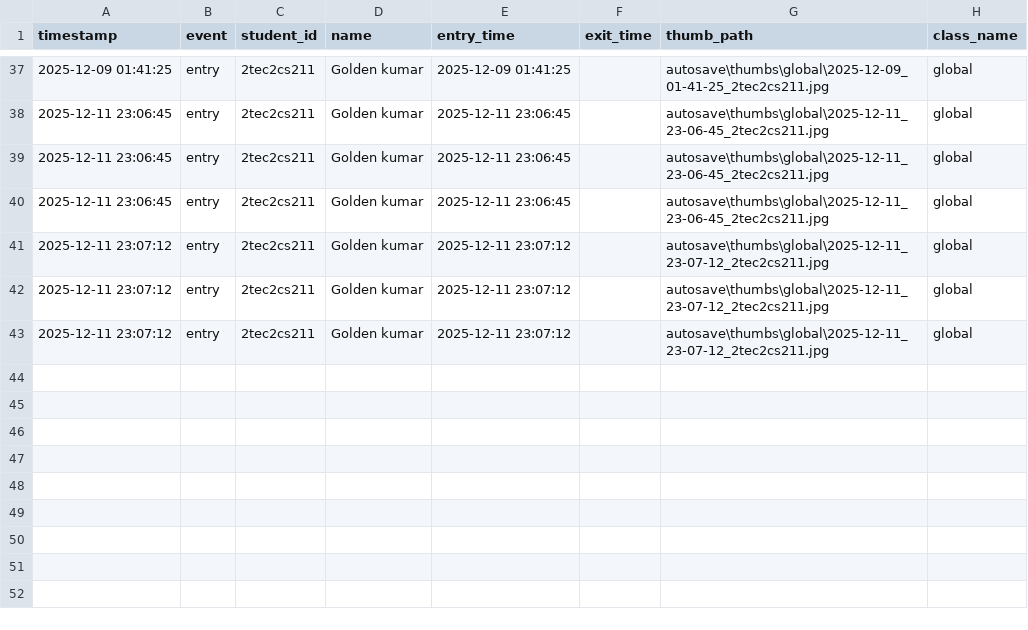
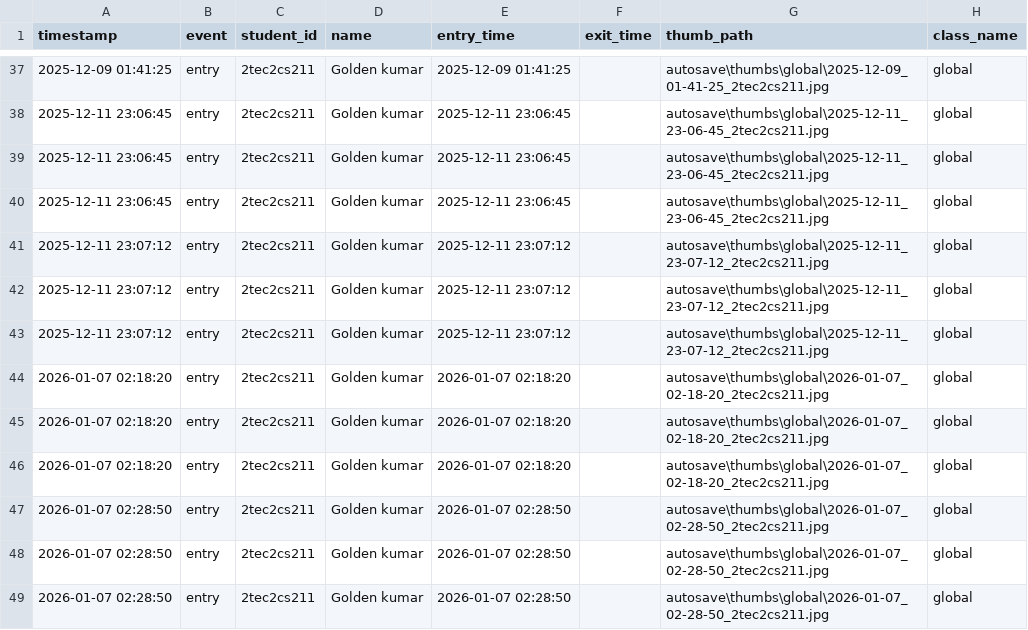
Before and after one commit to golden7667/face-recognition-system, a CSV file: autosave/global/attendance_log.csv, drawn as a sheet; only a part is shown, gaps mark what is left out; the diff names each change by its address in the sheet, - before the commit and + after, or states it on an @@ line.

```diff
--- a/autosave/global/attendance_log.csv
+++ b/autosave/global/attendance_log.csv
+row 44: 2026-01-07 02:18:20 | entry | 2tec2cs211 | Golden kumar | 2026-01-07 02:18:20 |  | autosave\thumbs\global\2026-01-07_02-18-20_2tec2cs211.jpg | global
+row 45: 2026-01-07 02:18:20 | entry | 2tec2cs211 | Golden kumar | 2026-01-07 02:18:20 |  | autosave\thumbs\global\2026-01-07_02-18-20_2tec2cs211.jpg | global
+row 46: 2026-01-07 02:18:20 | entry | 2tec2cs211 | Golden kumar | 2026-01-07 02:18:20 |  | autosave\thumbs\global\2026-01-07_02-18-20_2tec2cs211.jpg | global
+row 47: 2026-01-07 02:28:50 | entry | 2tec2cs211 | Golden kumar | 2026-01-07 02:28:50 |  | autosave\thumbs\global\2026-01-07_02-28-50_2tec2cs211.jpg | global
+row 48: 2026-01-07 02:28:50 | entry | 2tec2cs211 | Golden kumar | 2026-01-07 02:28:50 |  | autosave\thumbs\global\2026-01-07_02-28-50_2tec2cs211.jpg | global
+row 49: 2026-01-07 02:28:50 | entry | 2tec2cs211 | Golden kumar | 2026-01-07 02:28:50 |  | autosave\thumbs\global\2026-01-07_02-28-50_2tec2cs211.jpg | global
```
Also changed, not shown: 8 other files.
